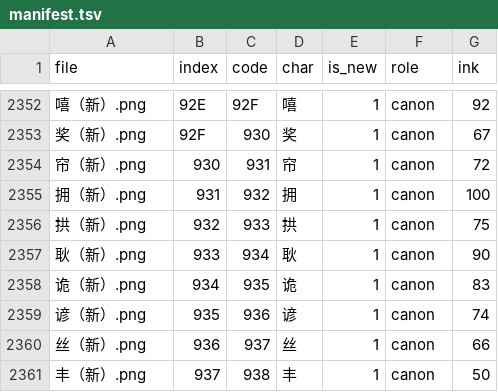
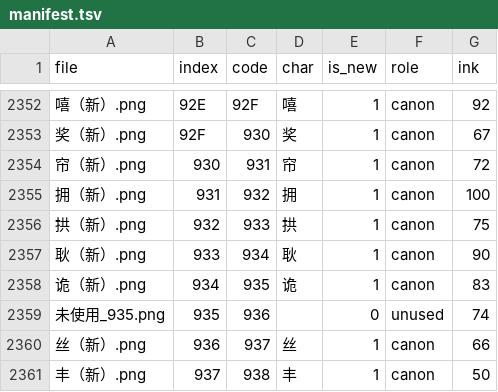
Before and after one commit to pepsin/Shiroi-Kage-no-Shoujo, a TSV file: data/glyph_png/manifest.tsv, drawn as a sheet; only a part is shown, gaps mark what is left out; removed rows and columns are numbered as before the commit, all else as after; the diff names each change by its address in the sheet, - before the commit and + after, or states it on an @@ line.

```diff
--- a/data/glyph_png/manifest.tsv
+++ b/data/glyph_png/manifest.tsv
-row 2359: 谚（新）.png | 935 | 936 | 谚 | 1 | canon | 74
+row 2359: 未使用_935.png | 935 | 936 |  | 0 | unused | 74
```
Also changed, not shown: 4 other files.
